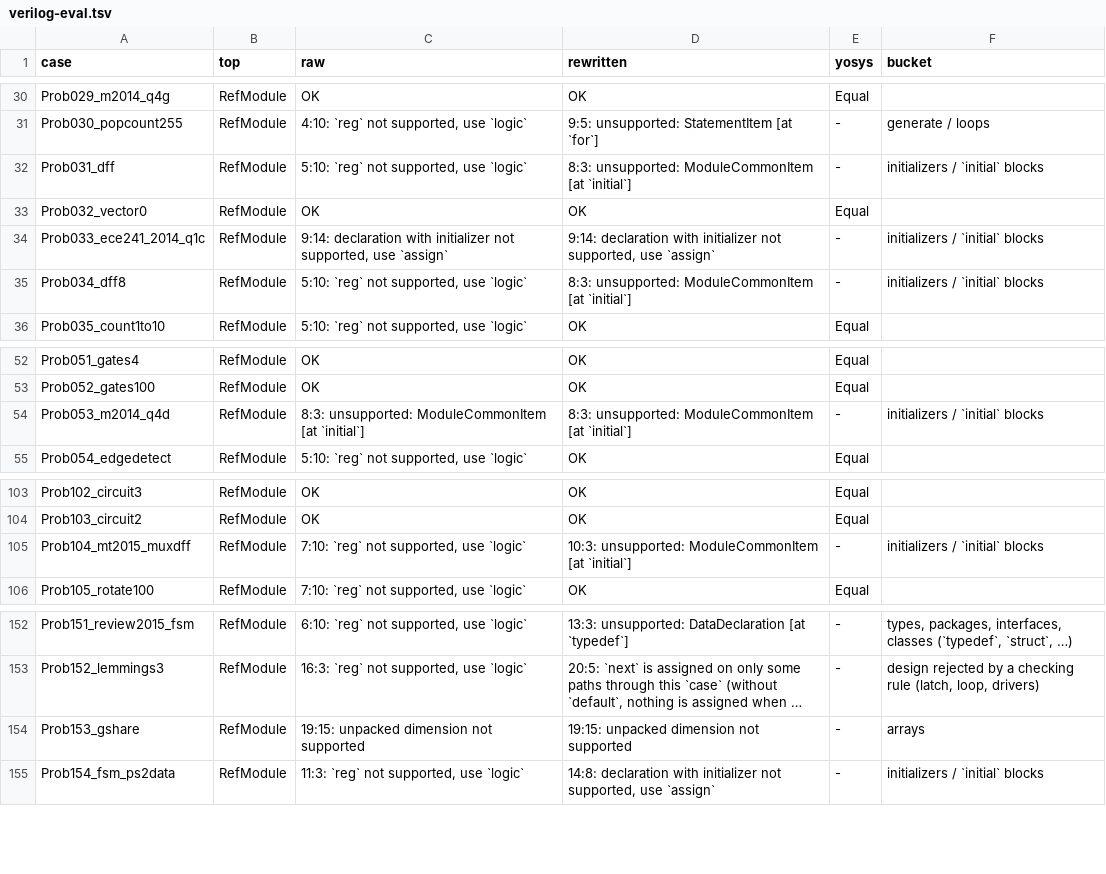
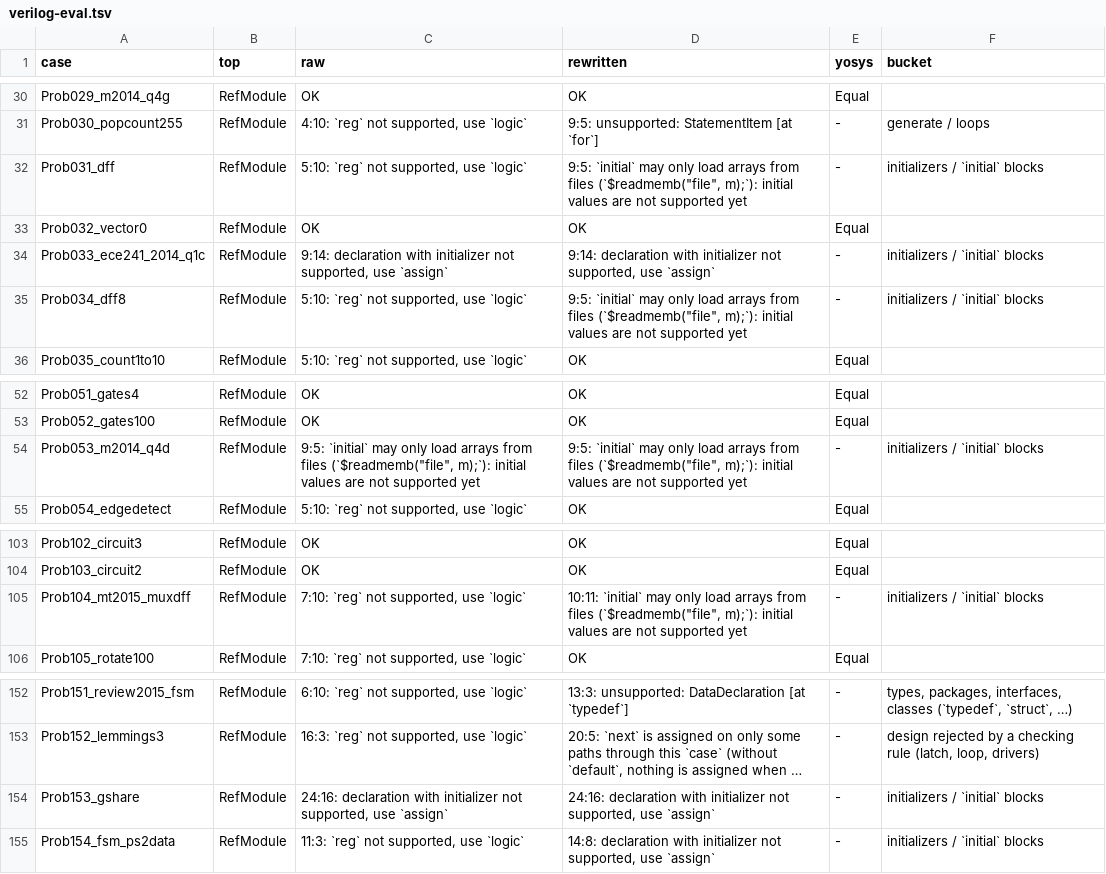
Before and after one commit to zeroth-research/reactor, a TSV file: verilog/benchmarks/results/verilog-eval.tsv, drawn as a sheet; only a part is shown, gaps mark what is left out; long unchanged cells end in …; the diff names each change by its address in the sheet, - before the commit and + after, or states it on an @@ line.

Commit message:
Benchmarks: rerun with unpacked arrays

```diff
--- a/verilog/benchmarks/results/verilog-eval.tsv
+++ b/verilog/benchmarks/results/verilog-eval.tsv
-D32 (rewritten): 8:3: unsupported: ModuleCommonItem [at `initial`]
+D32 (rewritten): 9:5: `initial` may only load arrays from files (`$readmemb("file", m);`): initial values are not supported yet
-D35 (rewritten): 8:3: unsupported: ModuleCommonItem [at `initial`]
+D35 (rewritten): 9:5: `initial` may only load arrays from files (`$readmemb("file", m);`): initial values are not supported yet
-C54 (raw): 8:3: unsupported: ModuleCommonItem [at `initial`]
+C54 (raw): 9:5: `initial` may only load arrays from files (`$readmemb("file", m);`): initial values are not supported yet
-D54 (rewritten): 8:3: unsupported: ModuleCommonItem [at `initial`]
+D54 (rewritten): 9:5: `initial` may only load arrays from files (`$readmemb("file", m);`): initial values are not supported yet
-D105 (rewritten): 10:3: unsupported: ModuleCommonItem [at `initial`]
+D105 (rewritten): 10:11: `initial` may only load arrays from files (`$readmemb("file", m);`): initial values are not supported yet
-C154 (raw): 19:15: unpacked dimension not supported
+C154 (raw): 24:16: declaration with initializer not supported, use `assign`
-D154 (rewritten): 19:15: unpacked dimension not supported
+D154 (rewritten): 24:16: declaration with initializer not supported, use `assign`
-F154 (bucket): arrays
+F154 (bucket): initializers / `initial` blocks
```
Also changed, not shown: verilog/benchmarks/results/sby.tsv, 3 other files.
